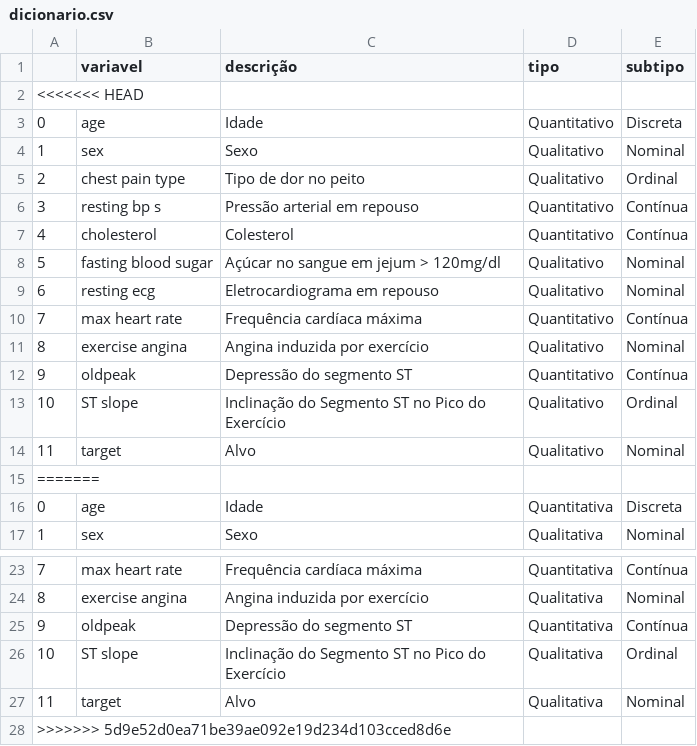
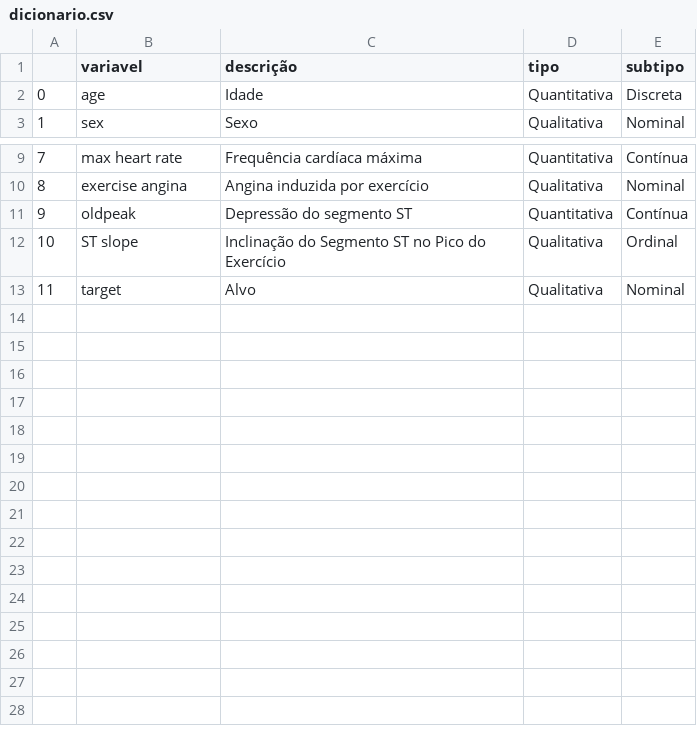
Before and after one commit to atlantico-academy/equipe8-2024.3, a CSV file: data/external/dicionario.csv, drawn as a sheet; only a part is shown, gaps mark what is left out; the diff names each change by its address in the sheet, - before the commit and + after, or states it on an @@ line.

```diff
--- a/data/external/dicionario.csv
+++ b/data/external/dicionario.csv
-row 2: <<<<<<< HEAD
-row 3: 0 | age | Idade | Quantitativo | Discreta
-row 4: 1 | sex | Sexo | Qualitativo | Nominal
-row 5: 2 | chest pain type | Tipo de dor no peito | Qualitativo | Ordinal
-row 6: 3 | resting bp s | Pressão arterial em repouso | Quantitativo | Contínua
-row 7: 4 | cholesterol | Colesterol | Quantitativo | Contínua
-row 8: 5 | fasting blood sugar | Açúcar no sangue em jejum > 120mg/dl | Qualitativo | Nominal
-row 9: 6 | resting ecg | Eletrocardiograma em repouso | Qualitativo | Nominal
-row 10: 7 | max heart rate | Frequência cardíaca máxima | Quantitativo | Contínua
-row 11: 8 | exercise angina | Angina induzida por exercício | Qualitativo | Nominal
-row 12: 9 | oldpeak | Depressão do segmento ST | Quantitativo | Contínua
-row 13: 10 | ST slope | Inclinação do Segmento ST no Pico do Exercício | Qualitativo | Ordinal
-row 14: 11 | target | Alvo | Qualitativo | Nominal
-row 15: =======
-row 28: >>>>>>> 5d9e52d0ea71be39ae092e19d234d103cced8d6e
```
Also changed, not shown: 4 other files.
